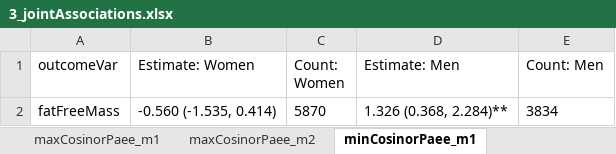
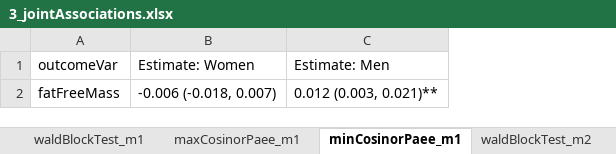
Before and after one commit to UniCam-PA-Epi/Fenland-Diurnal-PA, an Excel workbook: Results/3_jointAssociations.xlsx, sheet minCosinorPaee_m1, drawn as a sheet; values as stored, in another font and other column widths than the file's, no borders; removed rows and columns are numbered as before the commit, all else as after; the diff names each change by its address in the sheet, - before the commit and + after, or states it on an @@ line.

```diff
--- a/Results/3_jointAssociations.xlsx (sheet minCosinorPaee_m1)
+++ b/Results/3_jointAssociations.xlsx (sheet minCosinorPaee_m1)
+sheet tab: waldBlockTest_m1
+sheet tab: waldBlockTest_m2
-column C (Count: Women), row 2: 5870
-column E (Count: Men), row 2: 3834
-B2 (Estimate: Women): -0.560 (-1.535, 0.414)
+B2 (Estimate: Women): -0.006 (-0.018, 0.007)
-C2 (Estimate: Men): 1.326 (0.368, 2.284)**
+C2 (Estimate: Men): 0.012 (0.003, 0.021)**
```
Also changed, not shown: sheet maxCosinorPaee_m2, sheet minCosinorPaee_m2, sheet maxCosinorPaee_m1, other sheet tabs, 5 other files.
